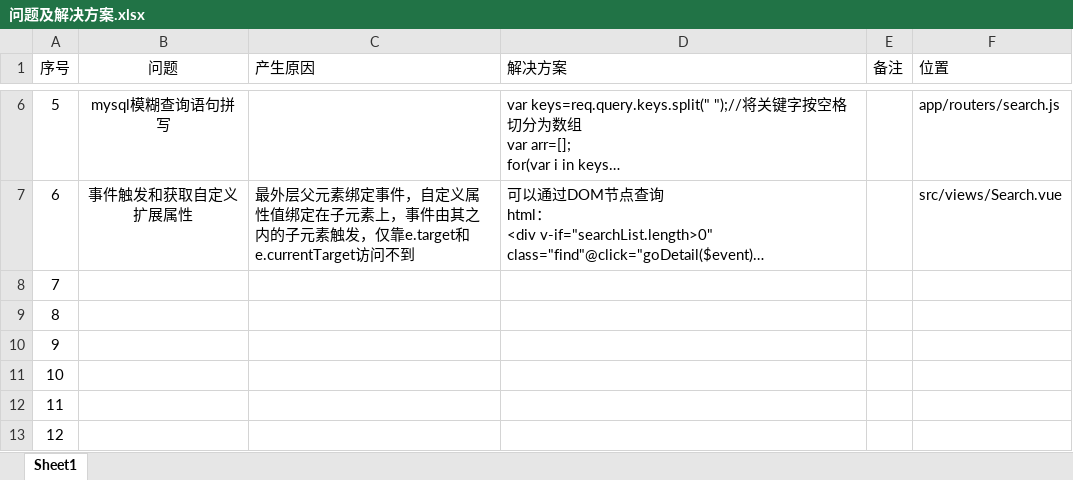
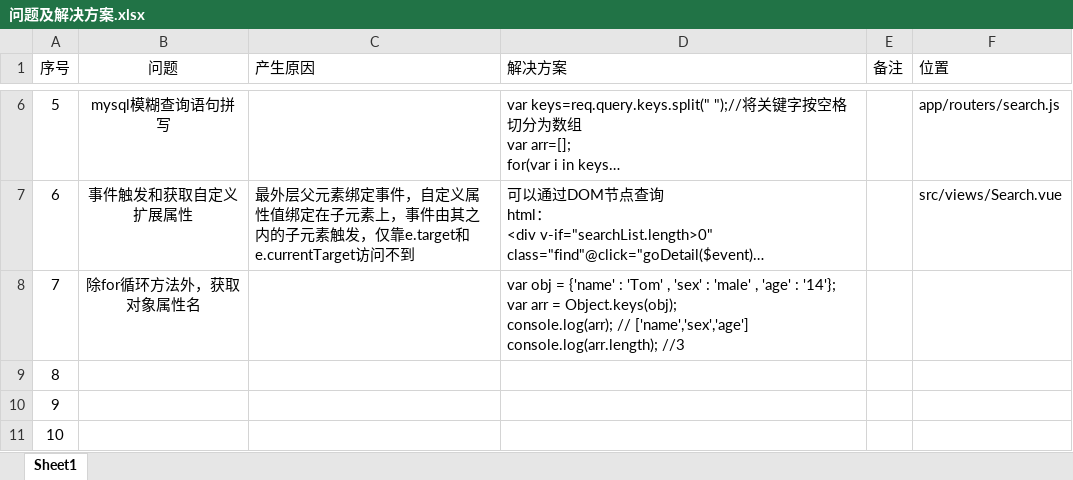
Before and after one commit to lsc656/mobile, an Excel workbook: mobile/问题及解决方案.xlsx, sheet Sheet1, drawn as a sheet; only a part is shown, gaps mark what is left out; the shorter side is filled out with more unchanged rows; long unchanged cells end in …; values as stored, in another font and other column widths than the file's, no borders; ↵ is a line break in a cell; the diff names each change by its address in the sheet, - before the commit and + after, or states it on an @@ line.

```diff
--- a/mobile/问题及解决方案.xlsx (sheet Sheet1)
+++ b/mobile/问题及解决方案.xlsx (sheet Sheet1)
-B8 (问题): (empty)
+B8 (问题): 除for循环方法外，获取对象属性名
-D8 (解决方案): (empty)
+D8 (解决方案): var obj = {'name' : 'Tom' , 'sex' : 'male' , 'age' : '14'}; ↵ var arr = Object.keys(obj); ↵ console.log(arr); // ['name','sex','age'] ↵ console.log(arr.length); //3
```
Also changed, not shown: 5 other files.
